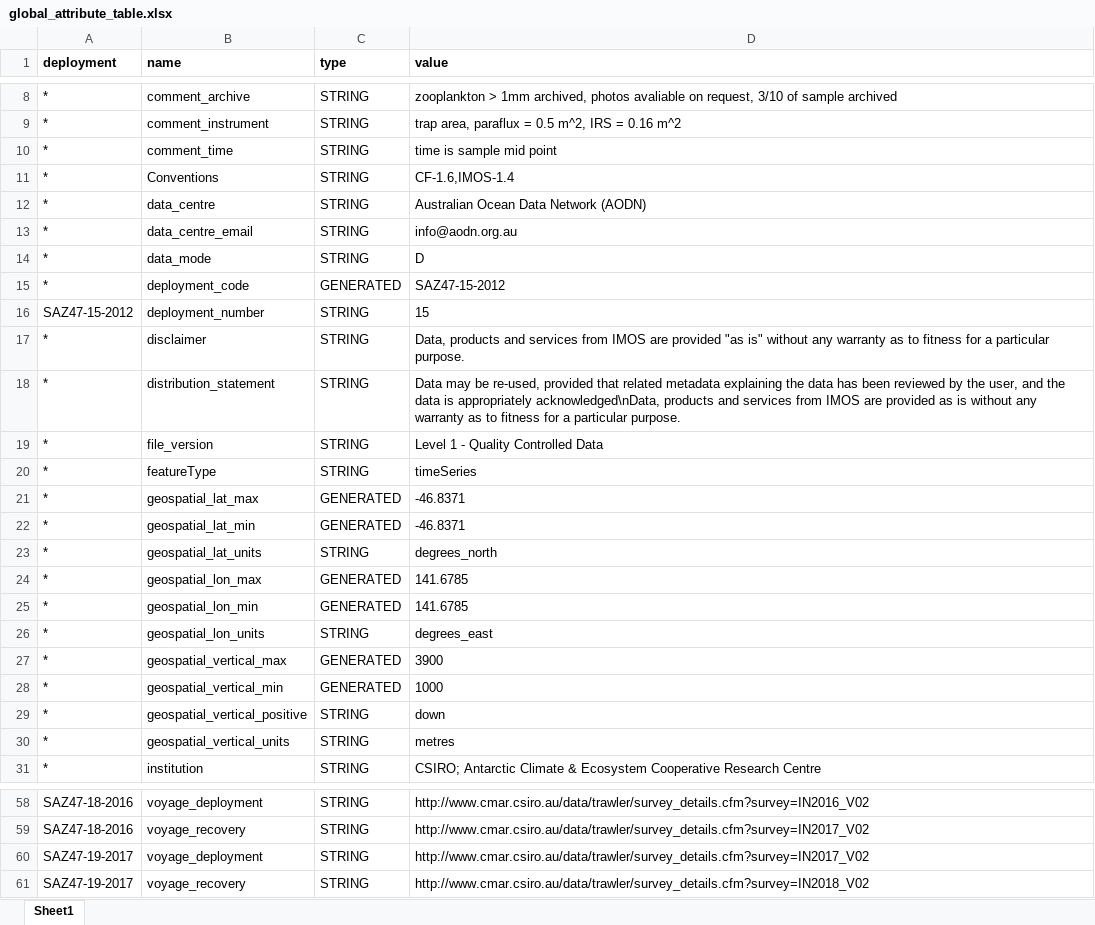
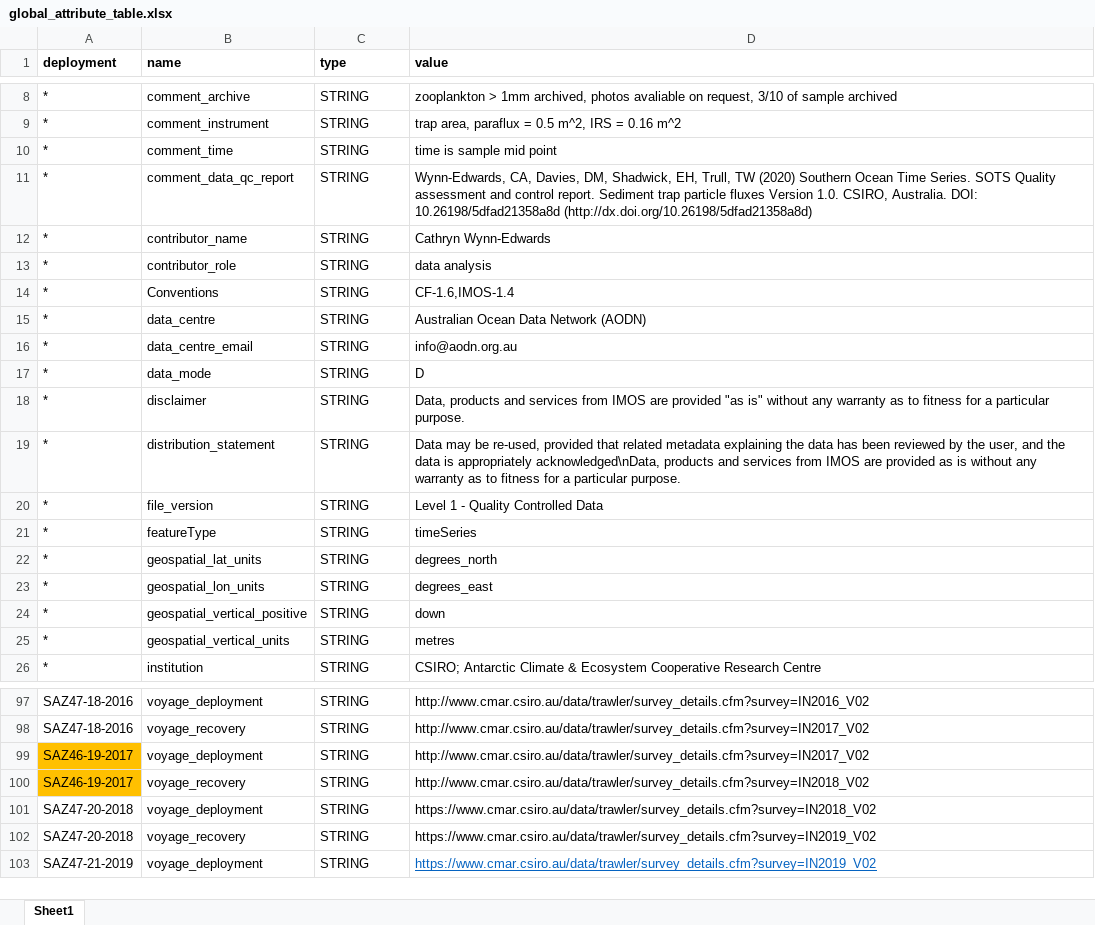
Before and after one commit to petejan/saz-data-processing, an Excel workbook: global_attribute_table.xlsx, sheet Sheet1, drawn as a sheet; only a part is shown, gaps mark what is left out; values as stored, in another font and other column widths than the file's, no borders; removed rows and columns are numbered as before the commit, all else as after; the diff covers the shown part only; the diff names each change by its address in the sheet, - before the commit and + after, or states it on an @@ line.

Commit message:
clean up, instrument, sn, etc
Clean up code, add comments, add instrument and instrument_serial_number
refactor file name generation

```diff
--- a/global_attribute_table.xlsx (sheet Sheet1)
+++ b/global_attribute_table.xlsx (sheet Sheet1)
+row 11: * | comment_data_qc_report | STRING | Wynn-Edwards, CA, Davies, DM, Shadwick, EH, Trull, TW (2020) Southern Ocean Time Series. SOTS Quality assessment and control report. Sediment trap particle fluxes Version 1.0. CSIRO, Australia. DOI: 10.26198/5dfad21358a8d (http://dx.doi.org/10.26198/5dfad21358a8d)
+row 12: * | contributor_name | STRING | Cathryn Wynn-Edwards
+row 13: * | contributor_role | STRING | data analysis
-row 15: * | deployment_code | GENERATED | SAZ47-15-2012
-row 16: SAZ47-15-2012 | deployment_number | STRING | 15
-row 21: * | geospatial_lat_max | GENERATED | -46.8371
-row 22: * | geospatial_lat_min | GENERATED | -46.8371
-row 24: * | geospatial_lon_max | GENERATED | 141.6785
-row 25: * | geospatial_lon_min | GENERATED | 141.6785
-row 27: * | geospatial_vertical_max | GENERATED | 3900
-row 28: * | geospatial_vertical_min | GENERATED | 1000
-A99:A100 (deployment): SAZ47-19-2017
+A99:A100 (deployment): SAZ46-19-2017
-A99:A100 fill: none
+A99:A100 fill: #FFC000
+row 101: SAZ47-20-2018 | voyage_deployment | STRING | https://www.cmar.csiro.au/data/trawler/survey_details.cfm?survey=IN2018_V02
+row 102: SAZ47-20-2018 | voyage_recovery | STRING | https://www.cmar.csiro.au/data/trawler/survey_details.cfm?survey=IN2019_V02
+row 103: SAZ47-21-2019 | voyage_deployment | STRING | https://www.cmar.csiro.au/data/trawler/survey_details.cfm?survey=IN2019_V02
```
Also changed, not shown: 49 added rows, 5 removed rows, 5 edited cells and cell formats elsewhere in this sheet, 4 other files.
